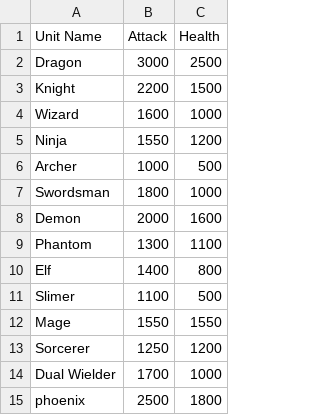
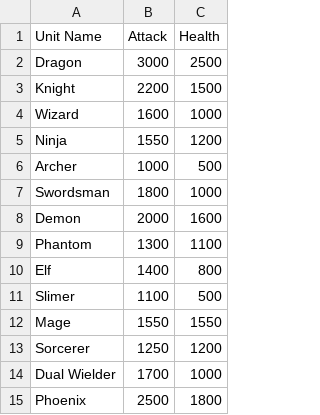
Before and after one commit to JRsoFly123/Incryption-Card-Game_CSE1325-Project, a CSV file: board/UnitDeck.csv, drawn as a sheet.

Commit message:
Update UnitDeck.csv

```diff
--- a/board/UnitDeck.csv
+++ b/board/UnitDeck.csv
@@ -14,2 +14,2 @@ Sorcerer ,1250,1200
 Dual Wielder,1700,1000
-phoenix,2500,1800
+Phoenix,2500,1800
```
